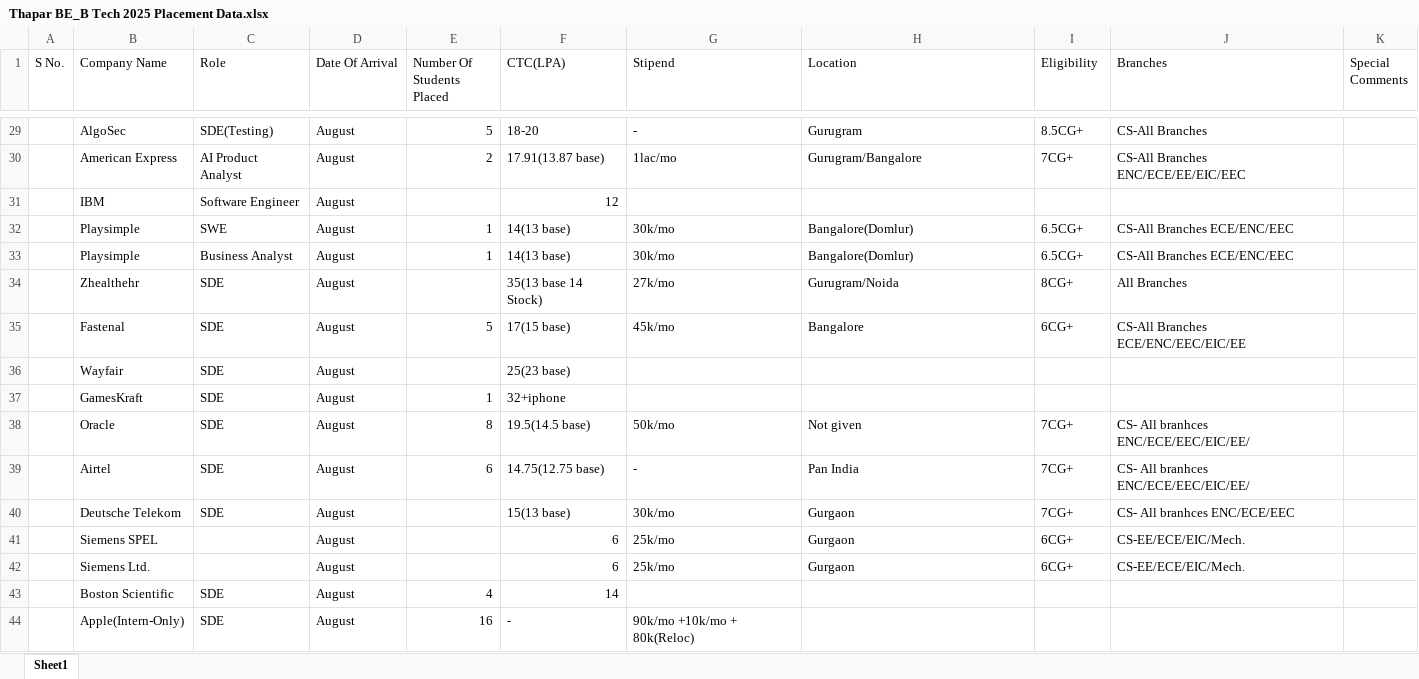
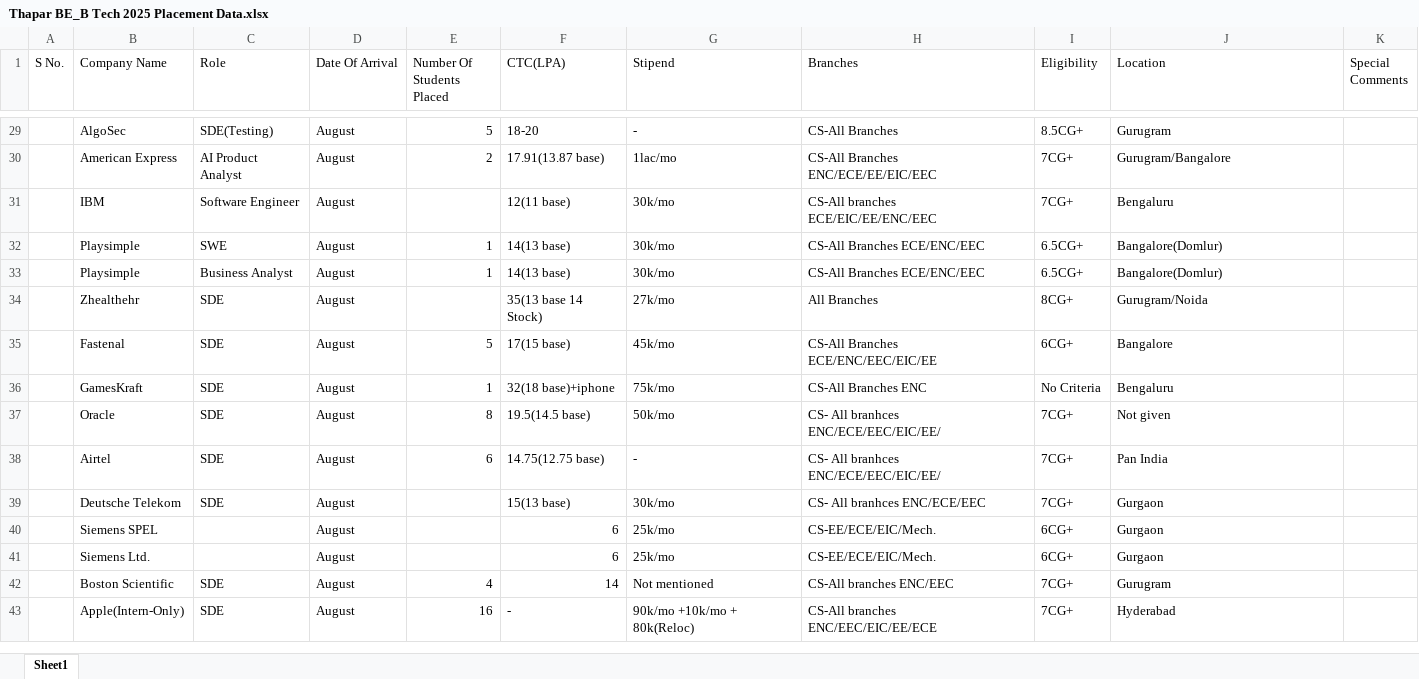
Before and after one commit to Avirat201189221/Thapar_Placement_Data, an Excel workbook: Thapar BE_B Tech 2025 Placement Data.xlsx, sheet Sheet1, drawn as a sheet; only a part is shown, gaps mark what is left out; values as stored, in another font and other column widths than the file's, no cell formats; charts and pictures not drawn; removed rows and columns are numbered as before the commit, all else as after; the diff covers the shown part only; the diff names each change by its address in the sheet, - before the commit and + after, or states it on an @@ line.

Commit message:
Complete data for companies in July,August & September

```diff
--- a/Thapar BE_B Tech 2025 Placement Data.xlsx (sheet Sheet1)
+++ b/Thapar BE_B Tech 2025 Placement Data.xlsx (sheet Sheet1)
-H1: Location
+H1: Branches
-J1: Branches
+J1: Location
-H29 (Branches): Gurugram
+H29 (Branches): CS-All Branches
-J29 (Location): CS-All Branches
+J29 (Location): Gurugram
-H30 (Branches): Gurugram/Bangalore
+H30 (Branches): CS-All Branches ENC/ECE/EE/EIC/EEC
-J30 (Location): CS-All Branches ENC/ECE/EE/EIC/EEC
+J30 (Location): Gurugram/Bangalore
-row 31:  | IBM | Software Engineer | August |  | 12
+row 31:  | IBM | Software Engineer | August |  | 12(11 base) | 30k/mo | CS-All branches ECE/EIC/EE/ENC/EEC | 7CG+ | Bengaluru
-H32:H33 (Branches): Bangalore(Domlur)
+H32:H33 (Branches): CS-All Branches ECE/ENC/EEC
-J32:J33 (Location): CS-All Branches ECE/ENC/EEC
+J32:J33 (Location): Bangalore(Domlur)
-H34 (Branches): Gurugram/Noida
+H34 (Branches): All Branches
-J34 (Location): All Branches
+J34 (Location): Gurugram/Noida
-H35 (Branches): Bangalore
+H35 (Branches): CS-All Branches ECE/ENC/EEC/EIC/EE
-J35 (Location): CS-All Branches ECE/ENC/EEC/EIC/EE
+J35 (Location): Bangalore
-row 36:  | Wayfair | SDE | August |  | 25(23 base)
-row 37:  | GamesKraft | SDE | August | 1 | 32+iphone
+row 36:  | GamesKraft | SDE | August | 1 | 32(18 base)+iphone | 75k/mo | CS-All Branches ENC | No Criteria | Bengaluru
-H37 (Branches): Not given
+H37 (Branches): CS- All branhces ENC/ECE/EEC/EIC/EE/
-J37 (Location): CS- All branhces ENC/ECE/EEC/EIC/EE/
+J37 (Location): Not given
-H38 (Branches): Pan India
+H38 (Branches): CS- All branhces ENC/ECE/EEC/EIC/EE/
-J38 (Location): CS- All branhces ENC/ECE/EEC/EIC/EE/
+J38 (Location): Pan India
-H39 (Branches): Gurgaon
+H39 (Branches): CS- All branhces ENC/ECE/EEC
-J39 (Location): CS- All branhces ENC/ECE/EEC
+J39 (Location): Gurgaon
-H40:H41 (Branches): Gurgaon
+H40:H41 (Branches): CS-EE/ECE/EIC/Mech.
-J40:J41 (Location): CS-EE/ECE/EIC/Mech.
+J40:J41 (Location): Gurgaon
-G42 (Stipend): (empty)
+G42 (Stipend): Not mentioned
-H42 (Branches): (empty)
+H42 (Branches): CS-All branches ENC/EEC
-I42:I43 (Eligibility): (empty)
+I42:I43 (Eligibility): 7CG+
-J42 (Location): (empty)
+J42 (Location): Gurugram
-H43 (Branches): (empty)
+H43 (Branches): CS-All branches ENC/EEC/EIC/EE/ECE
-J43 (Location): (empty)
+J43 (Location): Hyderabad
```
Also changed, not shown: 20 added rows, 8 removed rows and 228 edited cells elsewhere in this sheet, cell formats.
